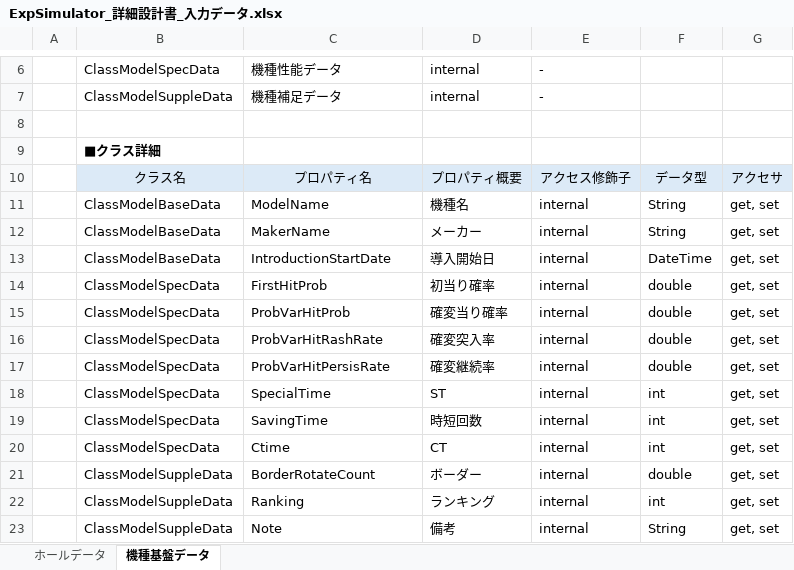
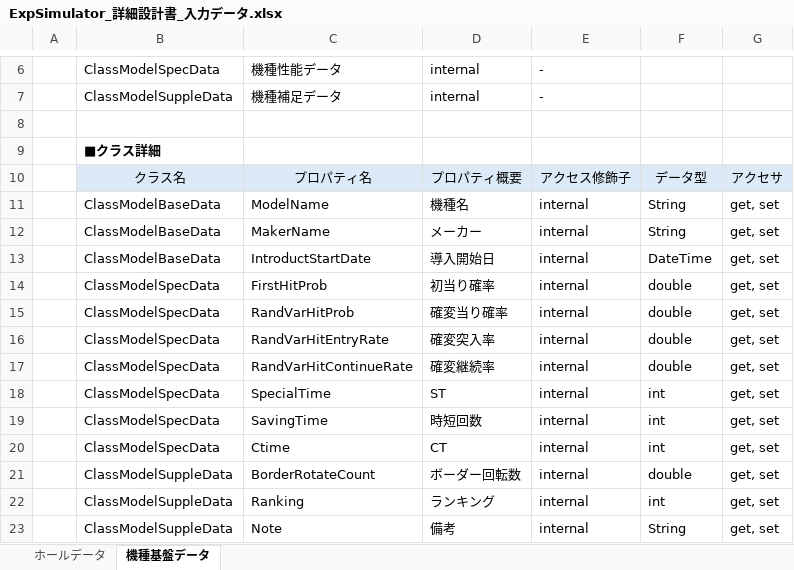
Before and after one commit to Takehiro1033/ExpSimulator, an Excel workbook: ExpSimulator/DataSheets/3.詳細設計/ExpSimulator_詳細設計書_入力データ.xlsx, sheet 機種基盤データ, drawn as a sheet; only a part is shown, gaps mark what is left out; values as stored, in another font and other column widths than the file's, no borders; charts and pictures not drawn; the diff names each change by its address in the sheet, - before the commit and + after, or states it on an @@ line.

Commit message:
[add] コーディング 入力データのクラス定義作成

```diff
--- a/ExpSimulator/DataSheets/3.詳細設計/ExpSimulator_詳細設計書_入力データ.xlsx (sheet 機種基盤データ)
+++ b/ExpSimulator/DataSheets/3.詳細設計/ExpSimulator_詳細設計書_入力データ.xlsx (sheet 機種基盤データ)
-C13: IntroductionStartDate
+C13: IntroductStartDate
-C15: ProbVarHitProb
+C15: RandVarHitProb
-C16: ProbVarHitRashRate
+C16: RandVarHitEntryRate
-C17: ProbVarHitPersisRate
+C17: RandVarHitContinueRate
-D21: ボーダー
+D21: ボーダー回転数
```
Also changed, not shown: 4 other files.
